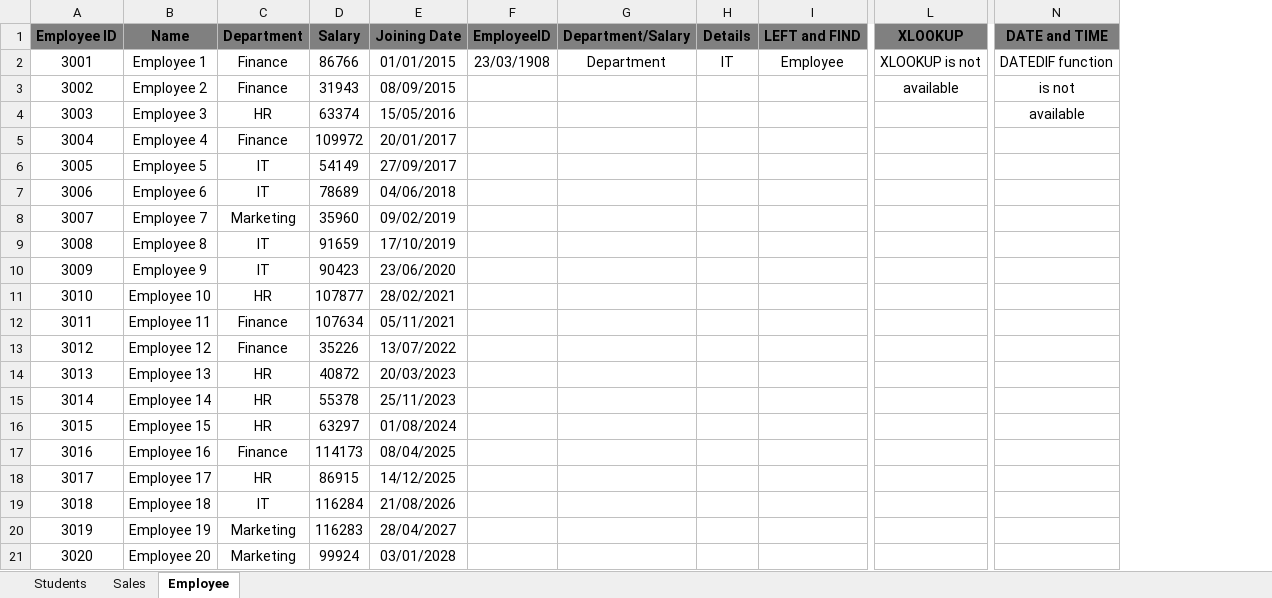
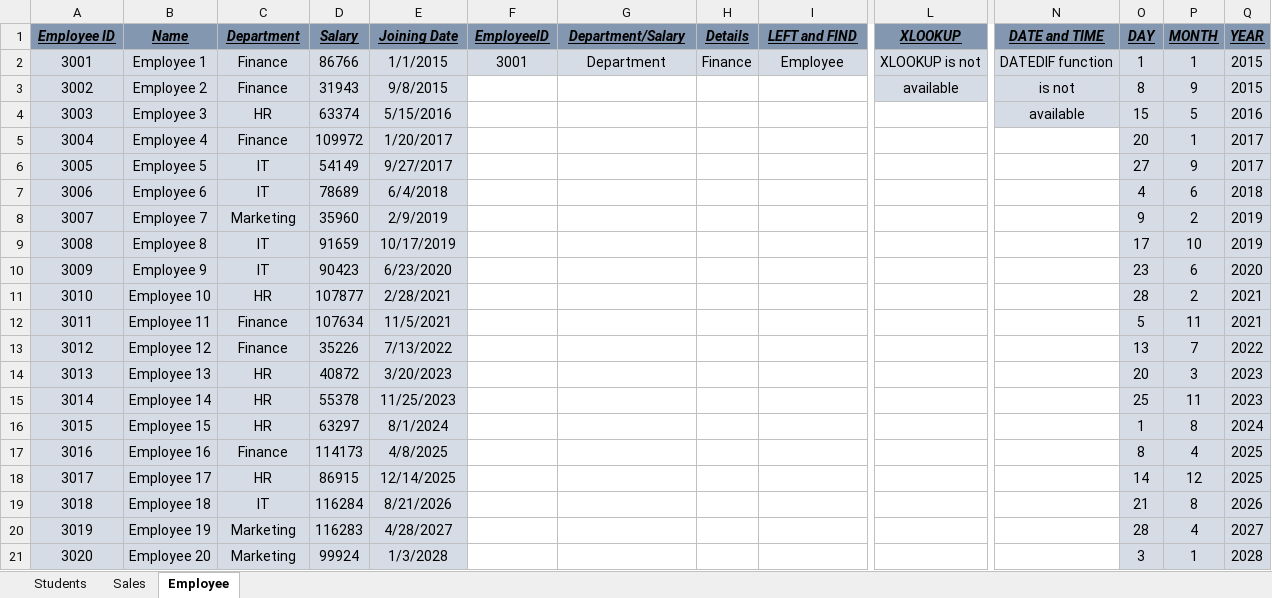
Before and after one commit to viramgamatanvi-a11y/Excel, an Excel workbook: Exam1.xlsx, sheet Employee, drawn as a sheet; only a part is shown, gaps mark what is left out; values as stored, in another font and other column widths than the file's, no borders; table styles not drawn; the diff covers the shown part only; the diff names each change by its address in the sheet, - before the commit and + after, or states it on an @@ line.

```diff
--- a/Exam1.xlsx (sheet Employee)
+++ b/Exam1.xlsx (sheet Employee)
+column O (DAY), rows 2-21: 1 | 8 | 15 | 20 | 27 | 4 | 9 | 17 | 23 | 28 | 5 | 13 | 20 | 25 | 1 | 8 | 14 | 21 | 28 | 3
+column P (MONTH), rows 2-21: 1 | 9 | 5 | 1 | 9 | 6 | 2 | 10 | 6 | 2 | 11 | 7 | 3 | 11 | 8 | 4 | 12 | 8 | 4 | 1
+column Q (YEAR), rows 2-21: 2015 | 2015 | 2016 | 2017 | 2017 | 2018 | 2019 | 2019 | 2020 | 2021 | 2021 | 2022 | 2023 | 2023 | 2024 | 2025 | 2025 | 2026 | 2027 | 2028
@@ A1:N1 fill: #808080 → #8497B0, italic: off → on, underline: off → on @@
-A2:N2 fill: none
+A2:N2 fill: #D6DCE5
-E2 (Joining Date): 01/01/2015
+E2 (Joining Date): 1/1/2015
-F2 (EmployeeID): 23/03/1908
+F2 (EmployeeID): 3001
-H2 (Details): IT
+H2 (Details): Finance
-A3:E21 fill: none
+A3:E21 fill: #D6DCE5
-E3 (Joining Date): 08/09/2015
+E3 (Joining Date): 9/8/2015
-L3 fill: none
+L3 fill: #D6DCE5
-N3:N4 fill: none
+N3:N4 fill: #D6DCE5
-E4 (Joining Date): 15/05/2016
+E4 (Joining Date): 5/15/2016
-E5 (Joining Date): 20/01/2017
+E5 (Joining Date): 1/20/2017
-E6 (Joining Date): 27/09/2017
+E6 (Joining Date): 9/27/2017
-E7 (Joining Date): 04/06/2018
+E7 (Joining Date): 6/4/2018
-E8 (Joining Date): 09/02/2019
+E8 (Joining Date): 2/9/2019
-E9 (Joining Date): 17/10/2019
+E9 (Joining Date): 10/17/2019
-E10 (Joining Date): 23/06/2020
+E10 (Joining Date): 6/23/2020
-E11 (Joining Date): 28/02/2021
+E11 (Joining Date): 2/28/2021
-E12 (Joining Date): 05/11/2021
+E12 (Joining Date): 11/5/2021
-E13 (Joining Date): 13/07/2022
+E13 (Joining Date): 7/13/2022
-E14 (Joining Date): 20/03/2023
+E14 (Joining Date): 3/20/2023
-E15 (Joining Date): 25/11/2023
+E15 (Joining Date): 11/25/2023
-E16 (Joining Date): 01/08/2024
+E16 (Joining Date): 8/1/2024
-E17 (Joining Date): 08/04/2025
+E17 (Joining Date): 4/8/2025
-E18 (Joining Date): 14/12/2025
+E18 (Joining Date): 12/14/2025
-E19 (Joining Date): 21/08/2026
+E19 (Joining Date): 8/21/2026
-E20 (Joining Date): 28/04/2027
+E20 (Joining Date): 4/28/2027
-E21 (Joining Date): 03/01/2028
+E21 (Joining Date): 1/3/2028
```
Also changed, not shown: cell formats elsewhere in this sheet, sheet Students, sheet Sales, 2 other files.
